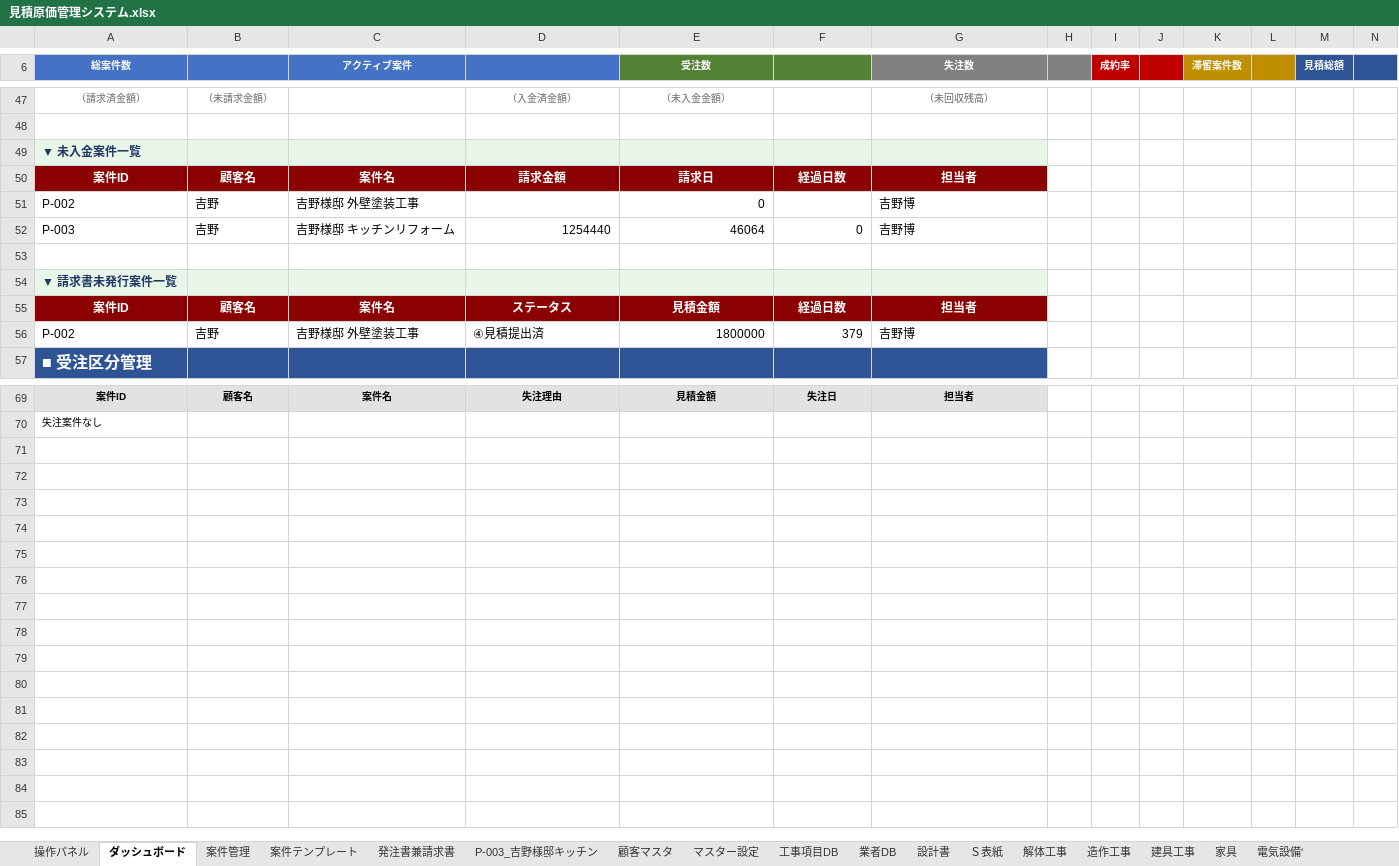
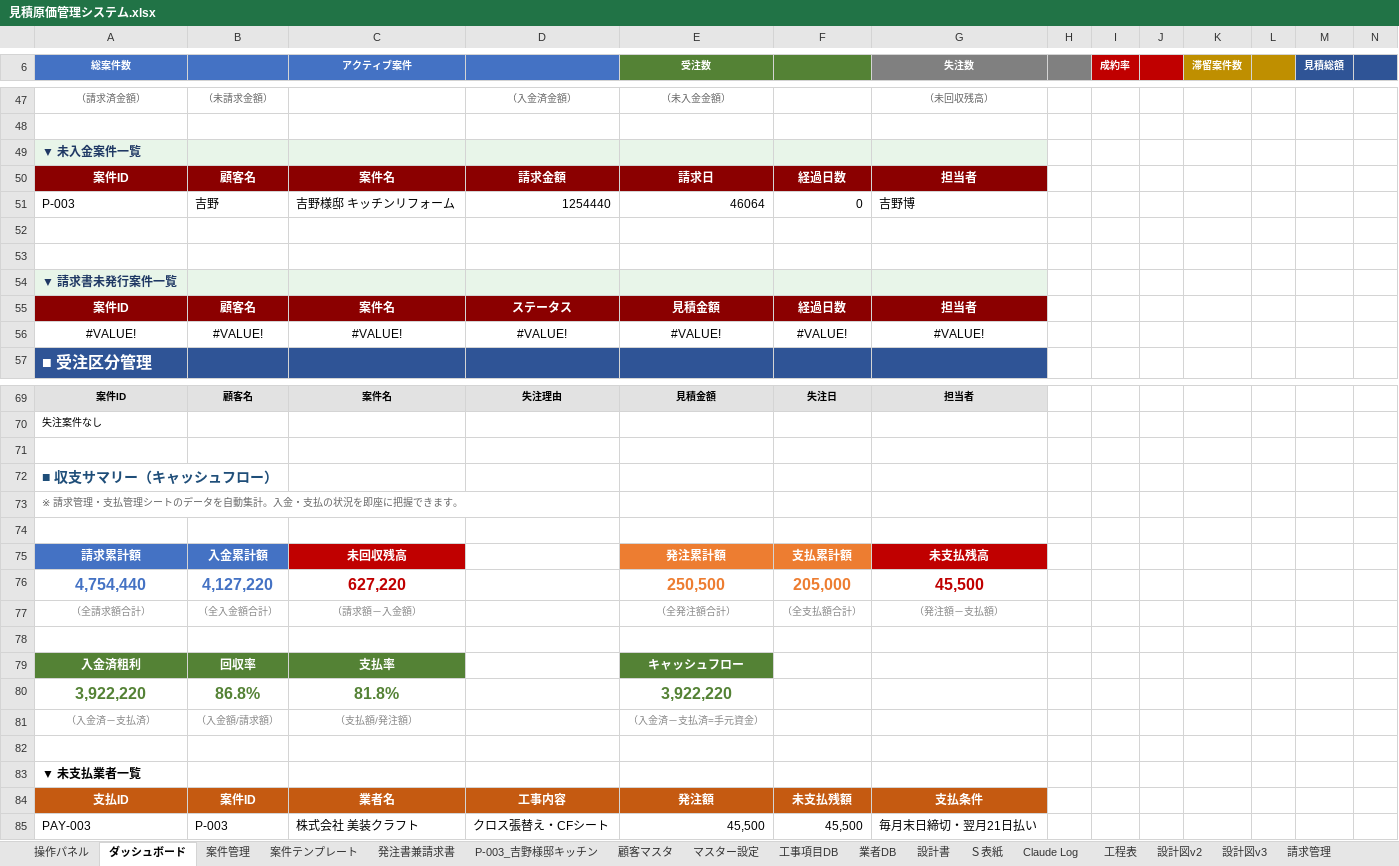
Before and after one commit to h-yoshino-yoshino-link8/link-estimate-system, an Excel workbook: excel/見積原価管理システム.xlsx, sheet ダッシュボード, drawn as a sheet; only a part is shown, gaps mark what is left out; values as stored, in another font and other column widths than the file's, no borders; charts and pictures not drawn; removed rows and columns are numbered as before the commit, all else as after; the diff covers the shown part only; the diff names each change by its address in the sheet, - before the commit and + after, or states it on an @@ line.

```diff
--- a/excel/見積原価管理システム.xlsx (sheet ダッシュボード)
+++ b/excel/見積原価管理システム.xlsx (sheet ダッシュボード)
@@ sheet tab hidden: 解体工事 @@
@@ sheet tab hidden: 造作工事 @@
@@ sheet tab hidden: 建具工事 @@
@@ sheet tab hidden: 家具 @@
@@ sheet tab hidden: 電気設備‘ @@
+sheet tab: 請求管理
-row 51: P-002 | 吉野 | 吉野様邸 外壁塗装工事 |  | 0 |  | 吉野博
+row 52: (empty)
-row 56: P-002 | 吉野 | 吉野様邸 外壁塗装工事 | ④見積提出済 | 1800000 | 379 | 吉野博
+row 56: #VALUE! | #VALUE! | #VALUE! | #VALUE! | #VALUE! | #VALUE! | #VALUE!
+row 71: (empty)
+row 72: ■ 収支サマリー（キャッシュフロー）
+row 73: ※ 請求管理・支払管理シートのデータを自動集計。入金・支払の状況を即座に把握できます。
+row 74: (empty)
+row 75: 請求累計額 | 入金累計額 | 未回収残高 |  | 発注累計額 | 支払累計額 | 未支払残高
+row 76: 4,754,440 | 4,127,220 | 627,220 |  | 250,500 | 205,000 | 45,500
+row 77: （全請求額合計） | （全入金額合計） | （請求額－入金額） |  | （全発注額合計） | （全支払額合計） | （発注額－支払額）
+row 78: (empty)
+row 79: 入金済粗利 | 回収率 | 支払率 |  | キャッシュフロー
+row 80: 3,922,220 | 86.8% | 81.8% |  | 3,922,220
+row 81: （入金済－支払済） | （入金額/請求額） | （支払額/発注額） |  | （入金済－支払済=手元資金）
+row 82: (empty)
+row 83: ▼ 未支払業者一覧
+row 84: 支払ID | 案件ID | 業者名 | 工事内容 | 発注額 | 未支払残額 | 支払条件
+row 85: PAY-003 | P-003 | 株式会社 美装クラフト | クロス張替え・CFシート | 45,500 | 45,500 | 毎月末日締切・翌月21日払い
```
Also changed, not shown: 2 edited cells elsewhere in this sheet, sheet 工事項目DB, sheet 案件管理, sheet Claude Log, sheet マスター設定, sheet 設計図v3, other sheet tabs, formulas that keep their value.
